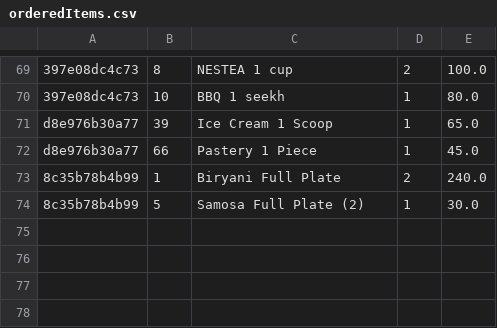
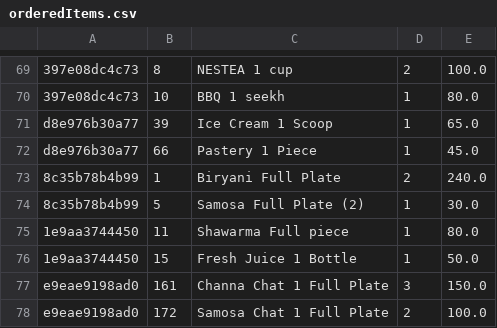
Before and after one commit to rohailtaha/Cafe-App, a CSV file: orderedItems.csv, drawn as a sheet; only a part is shown, gaps mark what is left out.

```diff
--- a/orderedItems.csv
+++ b/orderedItems.csv
@@ -74 +74,5 @@ d8e976b30a77,66,Pastery 1 Piece,1,45.0
 8c35b78b4b99,5,Samosa Full Plate (2),1,30.0
+1e9aa3744450,11,Shawarma Full piece,1,80.0
+1e9aa3744450,15,Fresh Juice 1 Bottle,1,50.0
+e9eae9198ad0,161,Channa Chat 1 Full Plate,3,150.0
+e9eae9198ad0,172,Samosa Chat 1 Full Plate,2,100.0
```
Also changed, not shown: orderDetails.csv, 12 other files.
